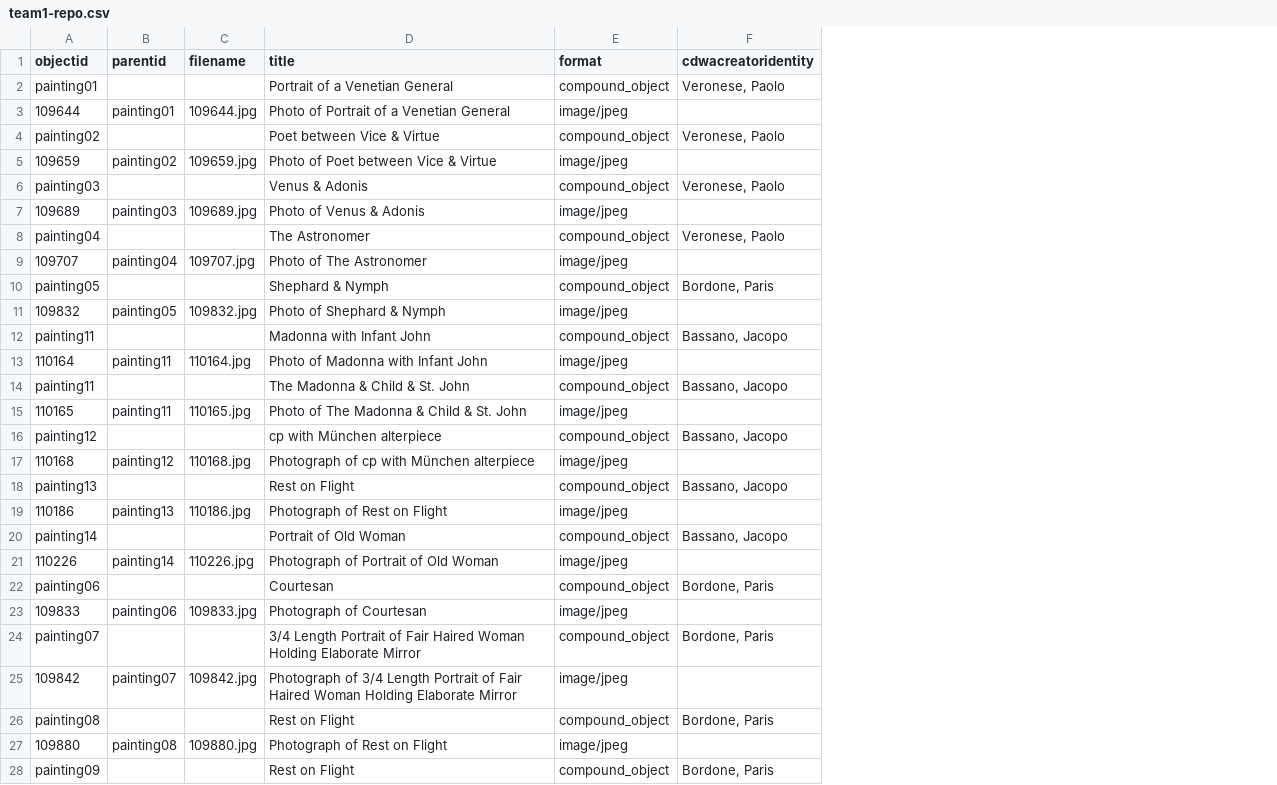
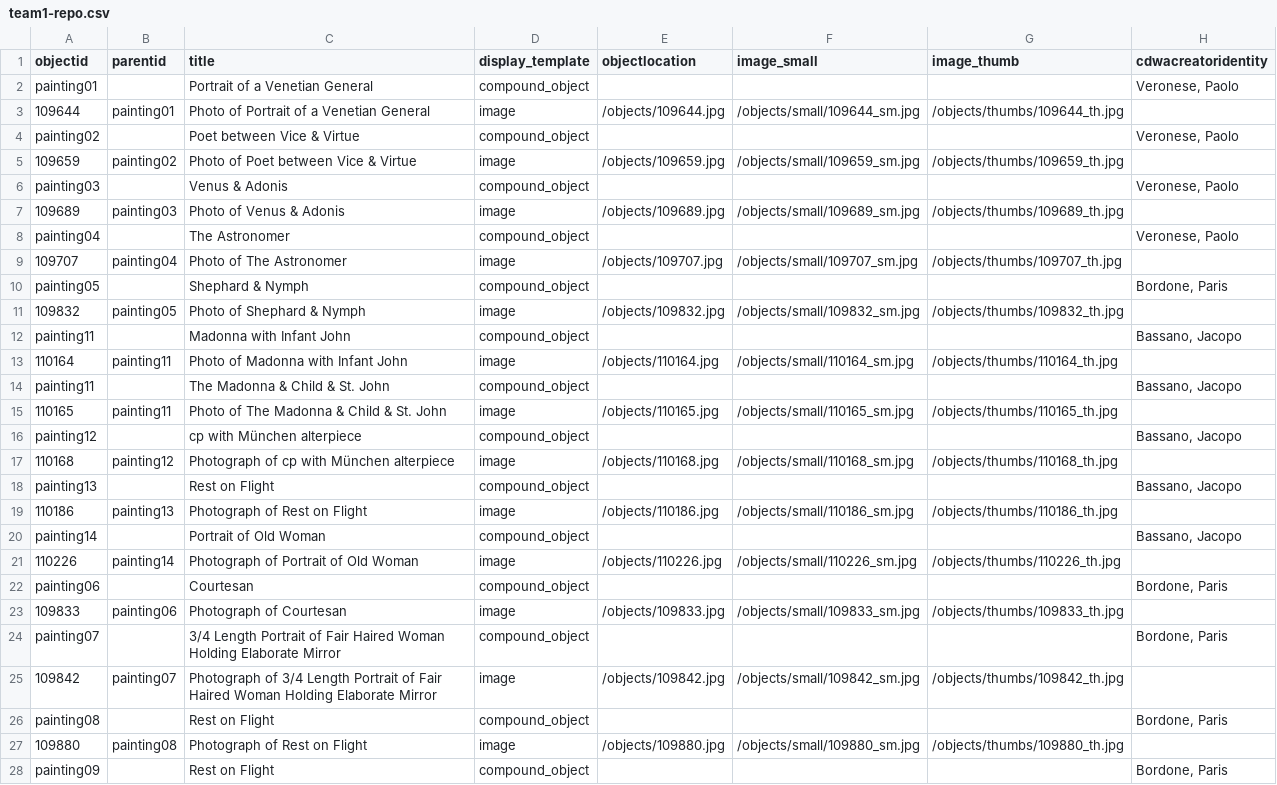
Before and after one commit to info663-fa23/team1, a CSV file: _data/team1-repo.csv, drawn as a sheet; only a part is shown; removed rows and columns are numbered as before the commit, all else as after; the diff covers the shown part only; the diff names each change by its address in the sheet, - before the commit and + after, or states it on an @@ line.

Commit message:
Add files via upload
updated to csv

```diff
--- a/_data/team1-repo.csv
+++ b/_data/team1-repo.csv
-column C (filename), rows 3-27: 109644.jpg |  | 109659.jpg |  | 109689.jpg |  | 109707.jpg |  | 109832.jpg |  | 110164.jpg |  | 110165.jpg |  | 110168.jpg |  | 110186.jpg |  | 110226.jpg |  | 109833.jpg |  | 109842.jpg |  | 109880.jpg
+column E (objectlocation), rows 3-27: /objects/109644.jpg |  | /objects/109659.jpg |  | /objects/109689.jpg |  | /objects/109707.jpg |  | /objects/109832.jpg |  | /objects/110164.jpg |  | /objects/110165.jpg |  | /objects/110168.jpg |  | /objects/110186.jpg |  | /objects/110226.jpg |  | /objects/109833.jpg |  | /objects/109842.jpg |  | /objects/109880.jpg
+column F (image_small), rows 3-27: /objects/small/109644_sm.jpg |  | /objects/small/109659_sm.jpg |  | /objects/small/109689_sm.jpg |  | /objects/small/109707_sm.jpg |  | /objects/small/109832_sm.jpg |  | /objects/small/110164_sm.jpg |  | /objects/small/110165_sm.jpg |  | /objects/small/110168_sm.jpg |  | /objects/small/110186_sm.jpg |  | /objects/small/110226_sm.jpg |  | /objects/small/109833_sm.jpg |  | /objects/small/109842_sm.jpg |  | /objects/small/109880_sm.jpg
+column G (image_thumb), rows 3-27: /objects/thumbs/109644_th.jpg |  | /objects/thumbs/109659_th.jpg |  | /objects/thumbs/109689_th.jpg |  | /objects/thumbs/109707_th.jpg |  | /objects/thumbs/109832_th.jpg |  | /objects/thumbs/110164_th.jpg |  | /objects/thumbs/110165_th.jpg |  | /objects/thumbs/110168_th.jpg |  | /objects/thumbs/110186_th.jpg |  | /objects/thumbs/110226_th.jpg |  | /objects/thumbs/109833_th.jpg |  | /objects/thumbs/109842_th.jpg |  | /objects/thumbs/109880_th.jpg
-D1: format
+D1: display_template
-D3 (display_template): image/jpeg
+D3 (display_template): image
-D5 (display_template): image/jpeg
+D5 (display_template): image
-D7 (display_template): image/jpeg
+D7 (display_template): image
-D9 (display_template): image/jpeg
+D9 (display_template): image
-D11 (display_template): image/jpeg
+D11 (display_template): image
-D13 (display_template): image/jpeg
+D13 (display_template): image
-D15 (display_template): image/jpeg
+D15 (display_template): image
-D17 (display_template): image/jpeg
+D17 (display_template): image
-D19 (display_template): image/jpeg
+D19 (display_template): image
-D21 (display_template): image/jpeg
+D21 (display_template): image
-D23 (display_template): image/jpeg
+D23 (display_template): image
-D25 (display_template): image/jpeg
+D25 (display_template): image
-D27 (display_template): image/jpeg
+D27 (display_template): image
```
Also changed, not shown: 2 edited cells elsewhere in this file.
